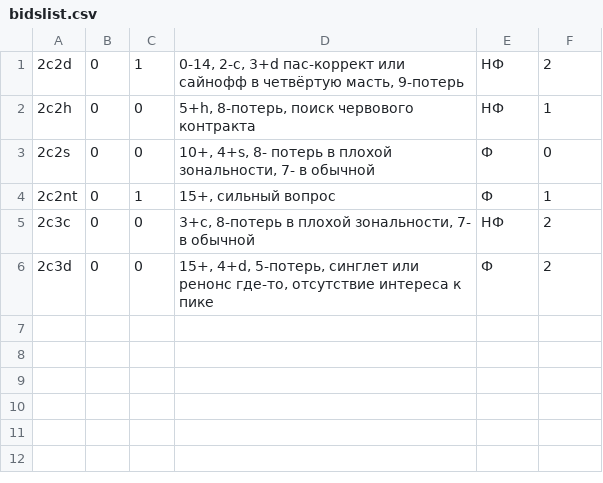
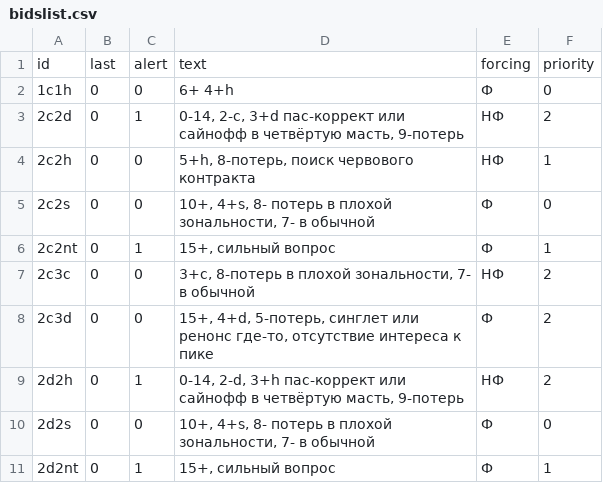
Before and after one commit to MaxxZahar/ConventionCard, a CSV file: data/bidslist.csv, drawn as a sheet; the diff names each change by its address in the sheet, - before the commit and + after, or states it on an @@ line.

Commit message:
Client receives data. Filtering is in process

```diff
--- a/data/bidslist.csv
+++ b/data/bidslist.csv
+row 1: id | last | alert | text | forcing | priority
+row 2: 1c1h | 0 | 0 | 6+ 4+h | Ф | 0
+row 9: 2d2h | 0 | 1 | 0-14, 2-d, 3+h пас-коррект или сайнофф в четвёртую масть, 9-потерь | НФ | 2
+row 10: 2d2s | 0 | 0 | 10+, 4+s, 8- потерь в плохой зональности, 7- в обычной | Ф | 0
+row 11: 2d2nt | 0 | 1 | 15+, сильный вопрос | Ф | 1
```
Also changed, not shown: 2 other files.
